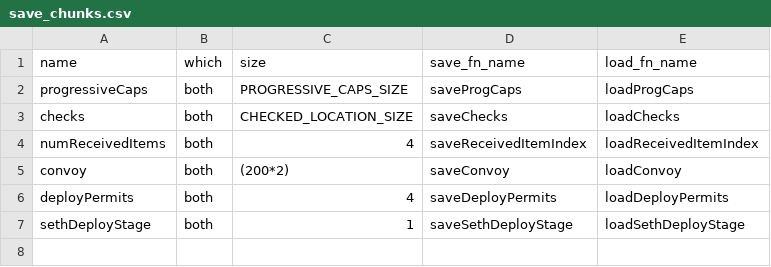
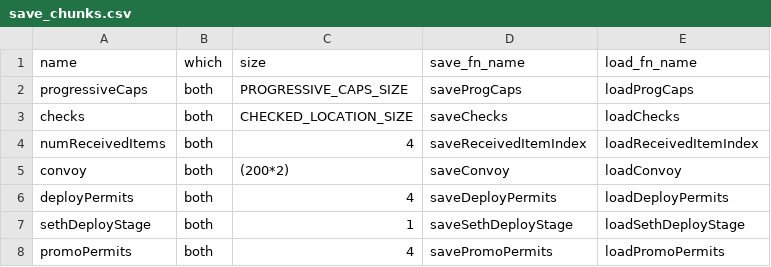
Before and after one commit to CT075/fe8-archipelago, a CSV file: data/save_chunks.csv, drawn as a sheet; the diff names each change by its address in the sheet, - before the commit and + after, or states it on an @@ line.

```diff
--- a/data/save_chunks.csv
+++ b/data/save_chunks.csv
+row 8: promoPermits | both | 4 | savePromoPermits | loadPromoPermits
```
Also changed, not shown: data/ram_structures.csv, 19 other files.
